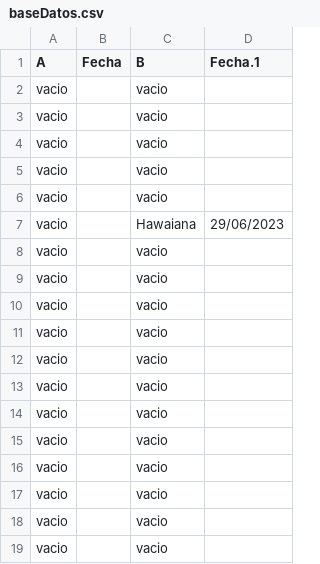
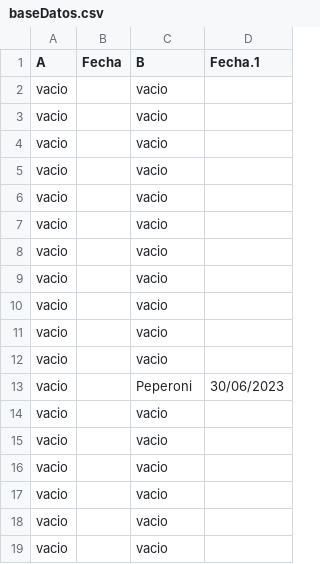
Before and after one commit to darkn-code/vendingMachineTechnicalUser, a CSV file: csv/baseDatos.csv, drawn as a sheet; only a part is shown.

```diff
--- a/csv/baseDatos.csv
+++ b/csv/baseDatos.csv
@@ -6,3 +6,2 @@ vacio,,vacio,
 vacio,,vacio,
-vacio,,Hawaiana,29/06/2023
 vacio,,vacio,
@@ -13,2 +12,3 @@ vacio,,vacio,
 vacio,,vacio,
+vacio,,Peperoni,30/06/2023
 vacio,,vacio,
```
Also changed, not shown: csv/codigoCredito.csv, csv/orden.csv, 4 other files.
